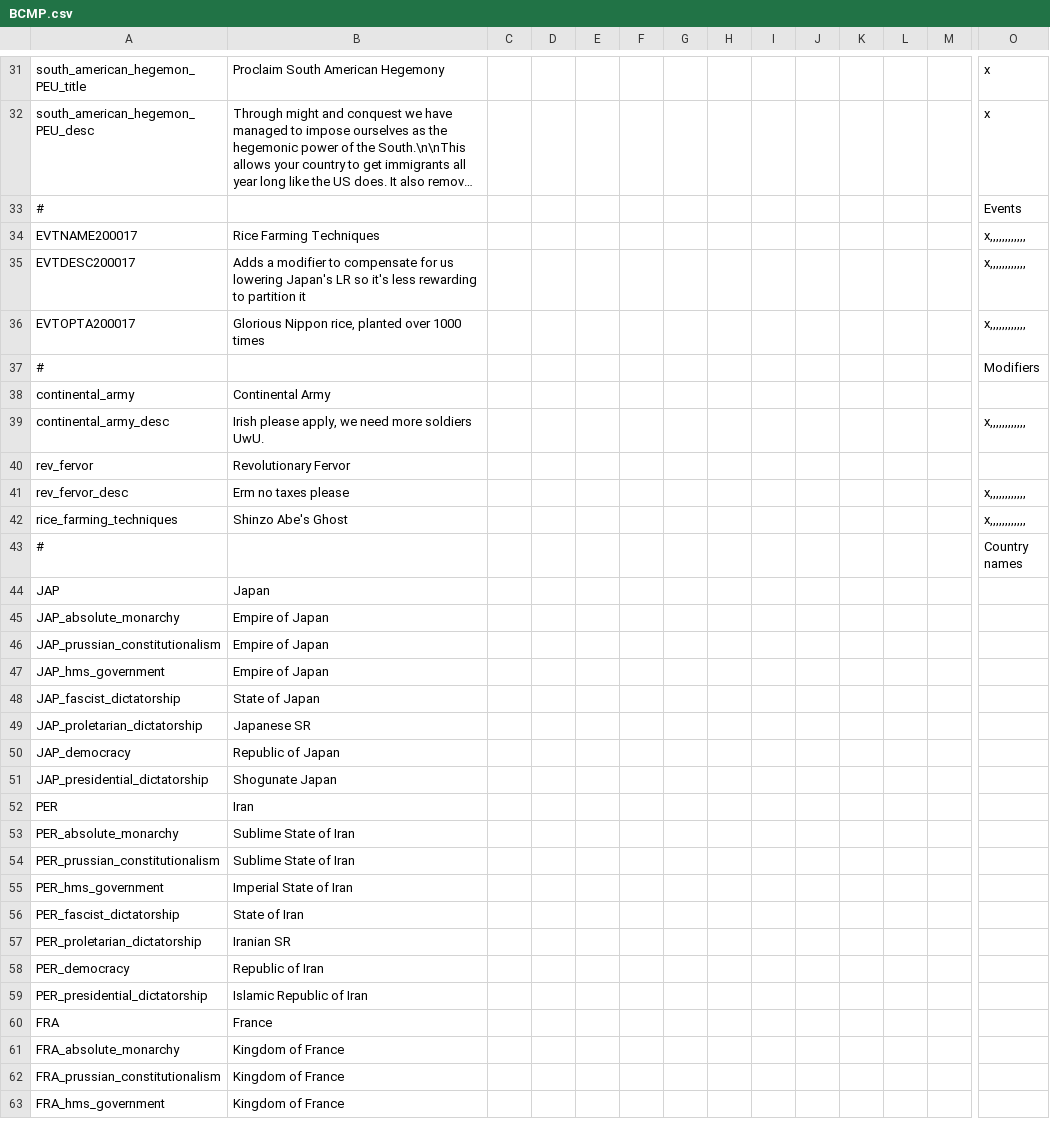
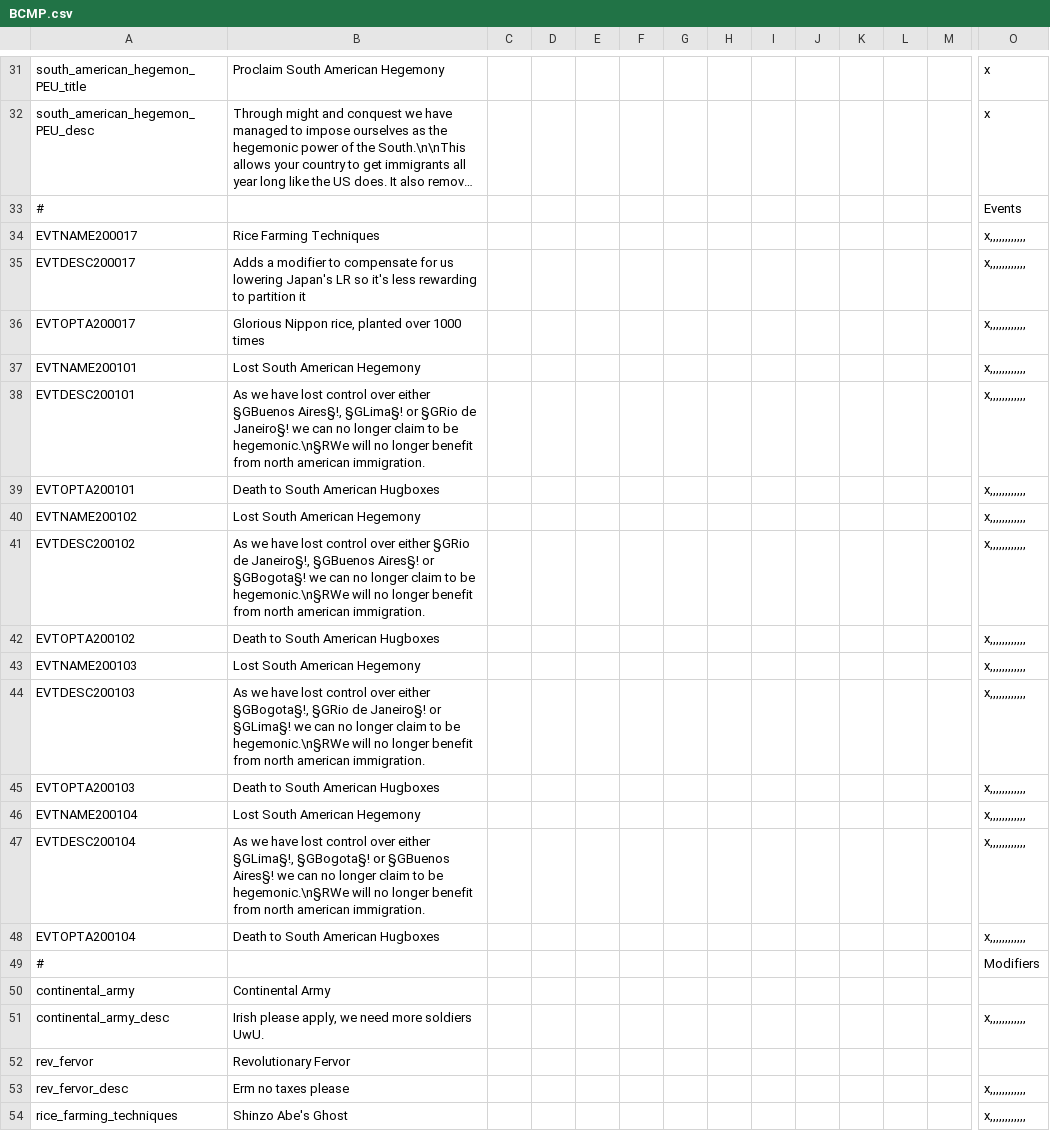
Before and after one commit to Proffan25/IGoR-PRF, a CSV file: localisation/BCMP.csv, drawn as a sheet; only a part is shown, gaps mark what is left out; the shorter side is filled out with more unchanged rows; long unchanged cells end in …; rows hold the shown columns only; the diff names each change by its address in the sheet, - before the commit and + after, or states it on an @@ line.

Commit message:
FUCK SA HUGBOXES
Beatings will continue until SA diplomacy improves

```diff
--- a/localisation/BCMP.csv
+++ b/localisation/BCMP.csv
+row 37: EVTNAME200101 | Lost South American Hegemony |  |  |  |  |  |  |  |  |  |  |  | x,,,,,,,,,,,,
+row 38: EVTDESC200101 | As we have lost control over either §GBuenos Aires§!, §GLima§! or §GRio de Janeiro§! we can no longer claim to be hegemonic.\n§RWe will no longer benefit from north american immigration. |  |  |  |  |  |  |  |  |  |  |  | x,,,,,,,,,,,,
+row 39: EVTOPTA200101 | Death to South American Hugboxes |  |  |  |  |  |  |  |  |  |  |  | x,,,,,,,,,,,,
+row 40: EVTNAME200102 | Lost South American Hegemony |  |  |  |  |  |  |  |  |  |  |  | x,,,,,,,,,,,,
+row 41: EVTDESC200102 | As we have lost control over either §GRio de Janeiro§!, §GBuenos Aires§! or §GBogota§! we can no longer claim to be hegemonic.\n§RWe will no longer benefit from north american immigration. |  |  |  |  |  |  |  |  |  |  |  | x,,,,,,,,,,,,
+row 42: EVTOPTA200102 | Death to South American Hugboxes |  |  |  |  |  |  |  |  |  |  |  | x,,,,,,,,,,,,
+row 43: EVTNAME200103 | Lost South American Hegemony |  |  |  |  |  |  |  |  |  |  |  | x,,,,,,,,,,,,
+row 44: EVTDESC200103 | As we have lost control over either §GBogota§!, §GRio de Janeiro§! or §GLima§! we can no longer claim to be hegemonic.\n§RWe will no longer benefit from north american immigration. |  |  |  |  |  |  |  |  |  |  |  | x,,,,,,,,,,,,
+row 45: EVTOPTA200103 | Death to South American Hugboxes |  |  |  |  |  |  |  |  |  |  |  | x,,,,,,,,,,,,
+row 46: EVTNAME200104 | Lost South American Hegemony |  |  |  |  |  |  |  |  |  |  |  | x,,,,,,,,,,,,
+row 47: EVTDESC200104 | As we have lost control over either §GLima§!, §GBogota§! or §GBuenos Aires§! we can no longer claim to be hegemonic.\n§RWe will no longer benefit from north american immigration. |  |  |  |  |  |  |  |  |  |  |  | x,,,,,,,,,,,,
+row 48: EVTOPTA200104 | Death to South American Hugboxes |  |  |  |  |  |  |  |  |  |  |  | x,,,,,,,,,,,,
```
Also changed, not shown: 1 other file.
